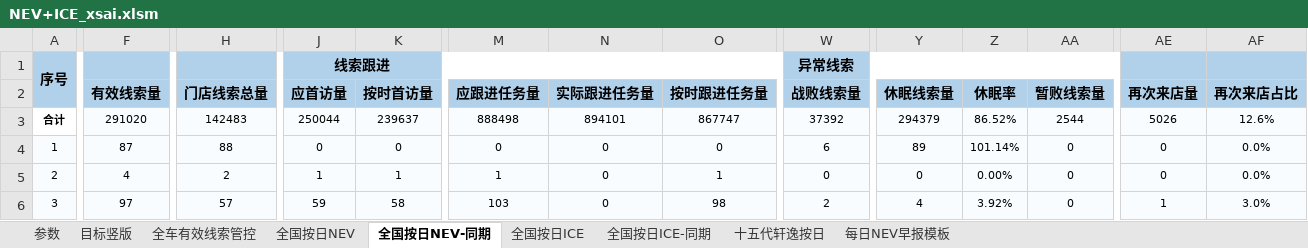
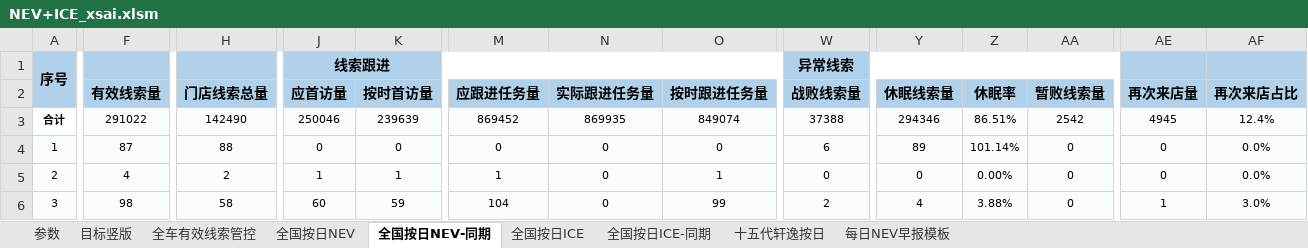
Before and after one commit to Django604/AI_Digest, an Excel workbook: data/source/NEV+ICE_xsai.xlsm, sheet 全国按日NEV-同期, drawn as a sheet; only a part is shown, gaps mark what is left out; values as stored, in another font and other column widths than the file's, no borders; the diff covers the shown part only; the diff names each change by its address in the sheet, - before the commit and + after, or states it on an @@ line.

```diff
--- a/data/source/NEV+ICE_xsai.xlsm (sheet 全国按日NEV-同期)
+++ b/data/source/NEV+ICE_xsai.xlsm (sheet 全国按日NEV-同期)
-F3 (有效线索量): 291020
+F3 (有效线索量): 291022
-H3 (门店线索总量): 142483
+H3 (门店线索总量): 142490
-J3 (应首访量): 250044
+J3 (应首访量): 250046
-K3 (按时首访量): 239637
+K3 (按时首访量): 239639
-M3 (应跟进任务量): 888498
+M3 (应跟进任务量): 869452
-N3 (实际跟进任务量): 894101
+N3 (实际跟进任务量): 869935
-O3 (按时跟进任务量): 867747
+O3 (按时跟进任务量): 849074
-W3 (战败线索量): 37392
+W3 (战败线索量): 37388
-Y3 (休眠线索量): 294379
+Y3 (休眠线索量): 294346
-Z3 (休眠率): 86.52%
+Z3 (休眠率): 86.51%
-AA3 (暂败线索量): 2544
+AA3 (暂败线索量): 2542
-AE3 (再次来店量): 5026
+AE3 (再次来店量): 4945
-AF3 (再次来店占比): 12.6%
+AF3 (再次来店占比): 12.4%
-F6 (有效线索量): 97
+F6 (有效线索量): 98
-H6 (门店线索总量): 57
+H6 (门店线索总量): 58
-J6 (应首访量): 59
+J6 (应首访量): 60
-K6 (按时首访量): 58
+K6 (按时首访量): 59
-M6 (应跟进任务量): 103
+M6 (应跟进任务量): 104
-O6 (按时跟进任务量): 98
+O6 (按时跟进任务量): 99
-Z6 (休眠率): 3.92%
+Z6 (休眠率): 3.88%
```
Also changed, not shown: 1 added row, 513 edited cells and row numbers in column A elsewhere in this sheet, sheet 全国按日NEV, sheet 全国按日ICE, data/source/NEV+ICE_ldai.xlsm, 5 other files.
